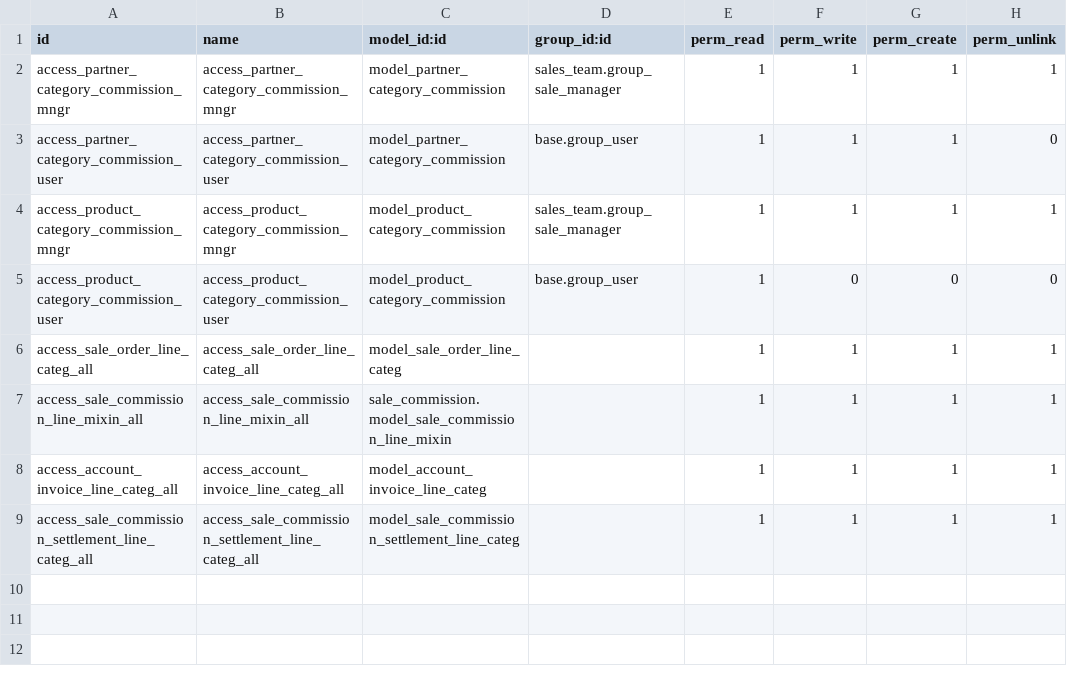
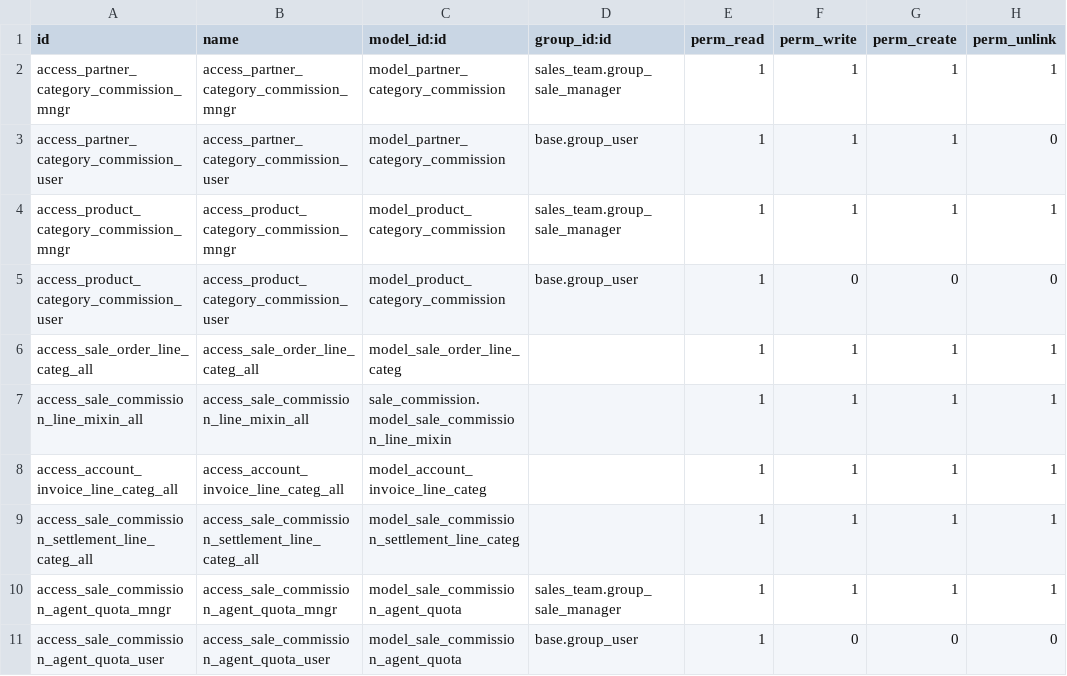
Before and after one commit to rjay1018/odoo12-docker, a CSV file: odoo/addons/cml_addons/sale_commission_extended/security/ir.model.access.csv, drawn as a sheet; the diff names each change by its address in the sheet, - before the commit and + after, or states it on an @@ line.

Commit message:
feat(sale_commission_extended): add Sales Performance Report vs. Wholesale Price and Agent Quotas

```diff
--- a/odoo/addons/cml_addons/sale_commission_extended/security/ir.model.access.csv
+++ b/odoo/addons/cml_addons/sale_commission_extended/security/ir.model.access.csv
+row 10: access_sale_commission_agent_quota_mngr | access_sale_commission_agent_quota_mngr | model_sale_commission_agent_quota | sales_team.group_sale_manager | 1 | 1 | 1 | 1
+row 11: access_sale_commission_agent_quota_user | access_sale_commission_agent_quota_user | model_sale_commission_agent_quota | base.group_user | 1 | 0 | 0 | 0
```
Also changed, not shown: 17 other files.
